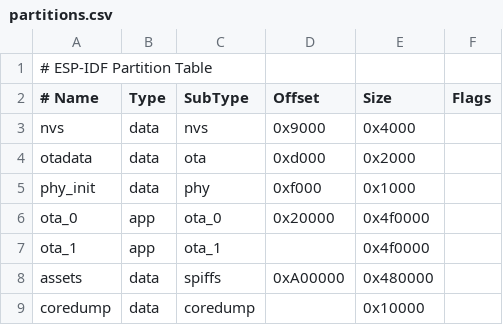
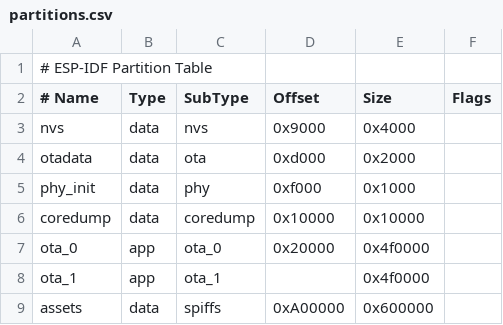
Before and after one commit to yuanxiaoyu/StackChan, a CSV file: firmware/partitions.csv, drawn as a sheet.

Commit message:
feat: port robot-bridge firmware behavior

```diff
--- a/firmware/partitions.csv
+++ b/firmware/partitions.csv
@@ -5,5 +5,5 @@ otadata,  data, ota,     0xd000,    0x2000,
 phy_init, data, phy,     0xf000,    0x1000,
+coredump, data, coredump, 0x10000,   0x10000,
 ota_0,    app,  ota_0,   0x20000,   0x4f0000,
 ota_1,    app,  ota_1,   ,          0x4f0000,
-assets,   data, spiffs,  0xA00000,  0x480000,
-coredump, data, coredump,,          0x10000,
+assets,   data, spiffs,  0xA00000,  0x600000,
```
Also changed, not shown: 6 other files.
